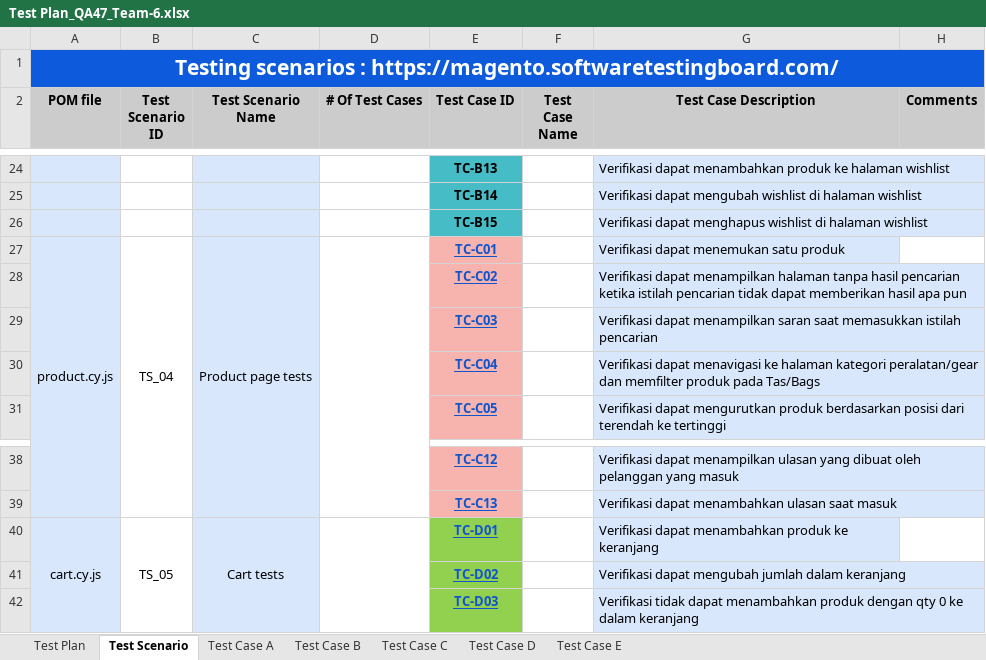
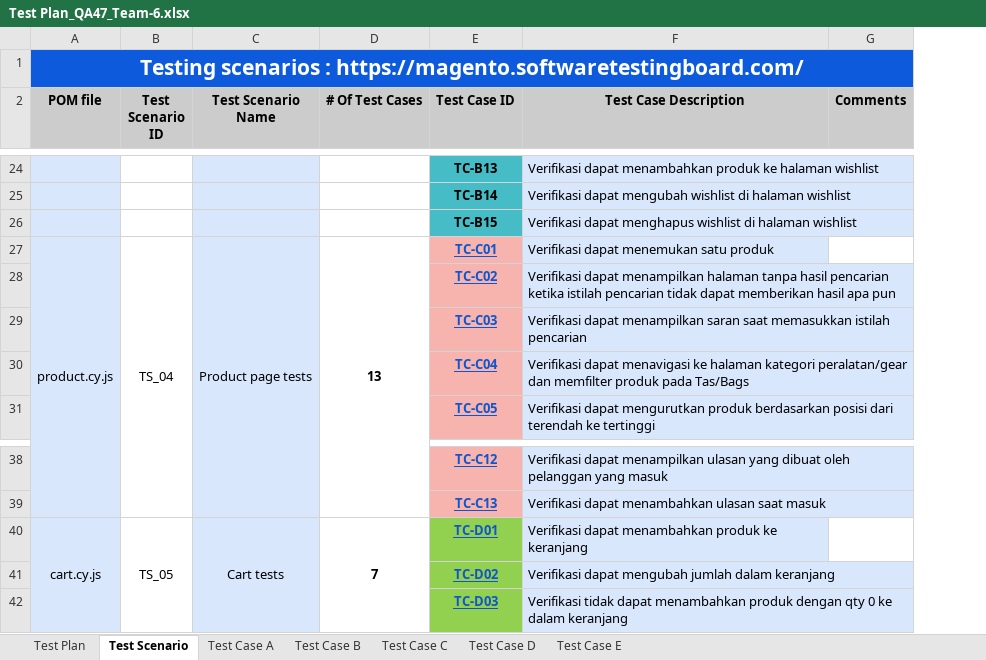
Before and after one commit to LydiaMSari/SanbercodeQA47-Kelompok-6, an Excel workbook: Test Plan_QA47_Team-6.xlsx, sheet Test Scenario, drawn as a sheet; only a part is shown, gaps mark what is left out; values as stored, in another font and other column widths than the file's, no borders; the diff covers the shown part only; the diff names each change by its address in the sheet, - before the commit and + after, or states it on an @@ line.

```diff
--- a/Test Plan_QA47_Team-6.xlsx (sheet Test Scenario)
+++ b/Test Plan_QA47_Team-6.xlsx (sheet Test Scenario)
-column F (Test Case Name), empty
-D27 (# Of Test Cases): (empty)
+D27 (# Of Test Cases): 13
-D40 (# Of Test Cases): (empty)
+D40 (# Of Test Cases): 7
```
Also changed, not shown: 3 edited cells and merged cells elsewhere in this sheet, sheet Test Case A, sheet Test Plan, sheet Test Case C, sheet Test Case E.
